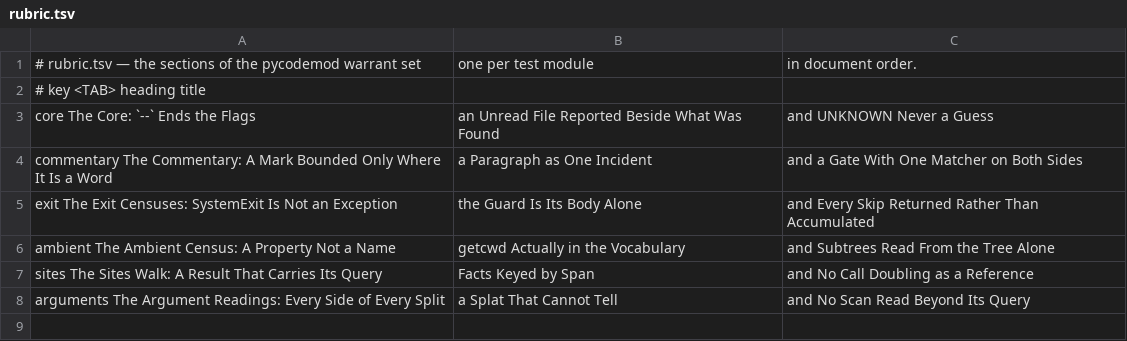
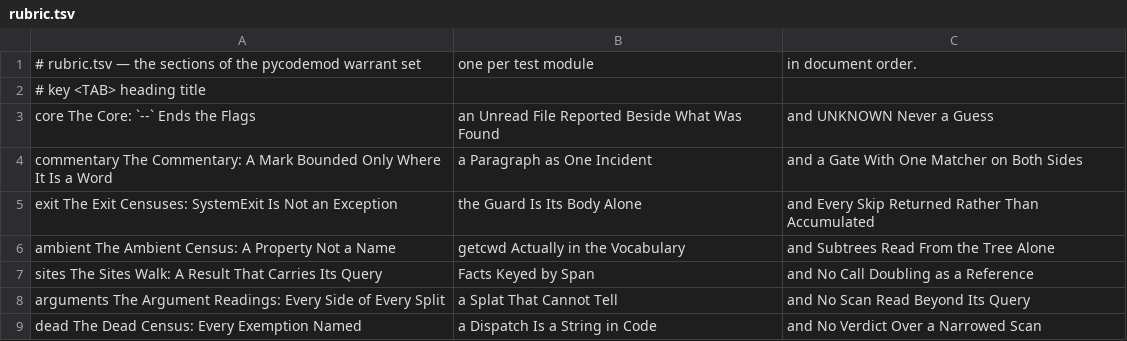
Before and after one commit to mikemol/mtools, a TSV file: pycodemod/rubric.tsv, drawn as a sheet; the diff names each change by its address in the sheet, - before the commit and + after, or states it on an @@ line.

```diff
--- a/pycodemod/rubric.tsv
+++ b/pycodemod/rubric.tsv
+row 9: dead The Dead Census: Every Exemption Named | a Dispatch Is a String in Code | and No Verdict Over a Narrowed Scan
```
Also changed, not shown: 4 other files.
